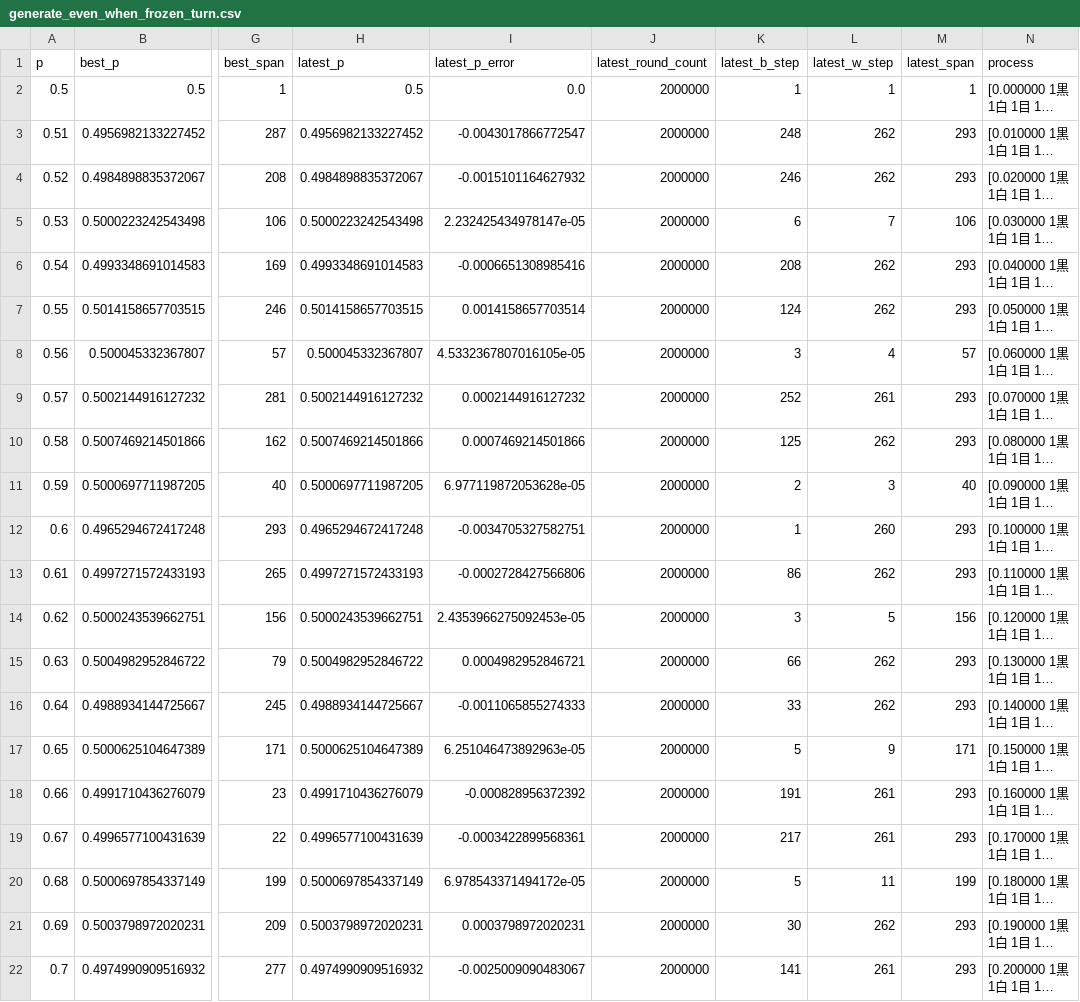
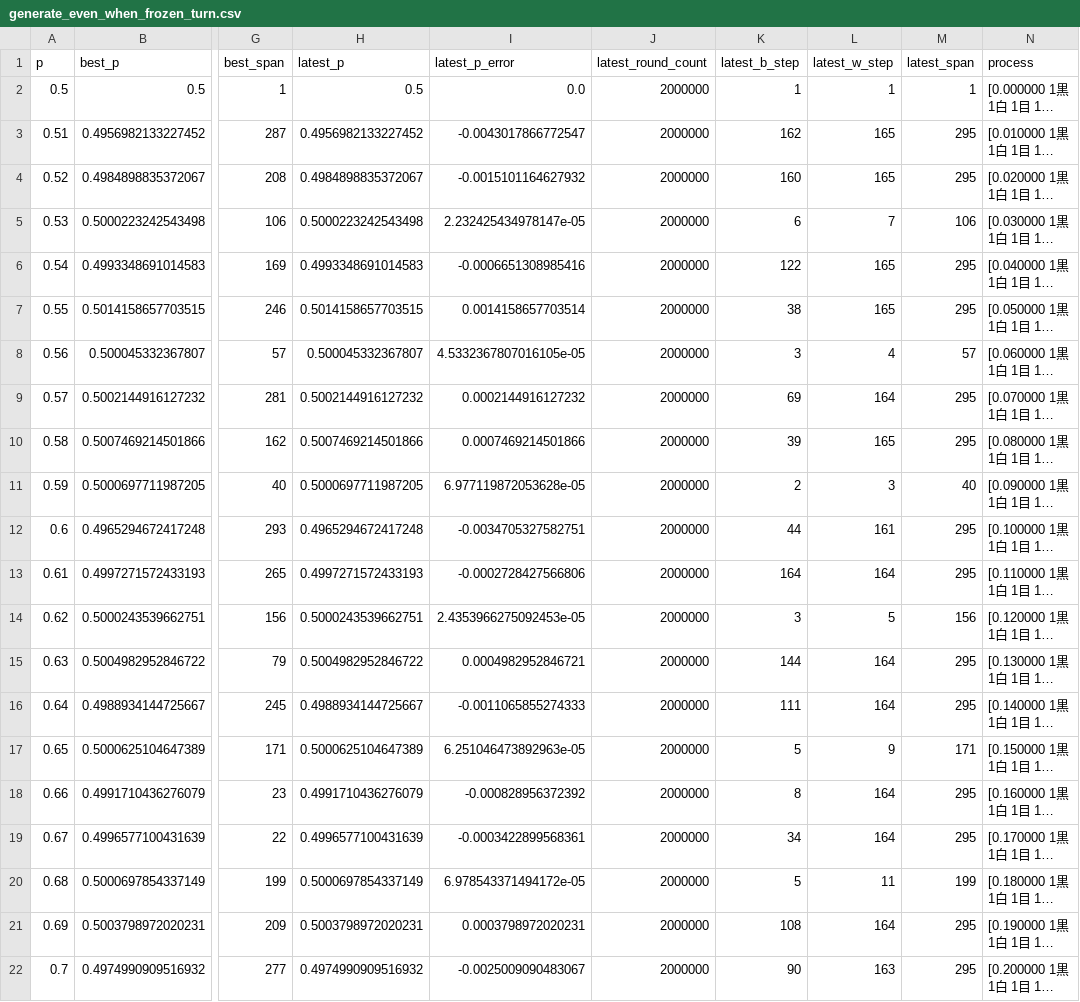
Before and after one commit to muzudho/sente-win-rate-70-percent-problem, a CSV file: data/generate_even_when_frozen_turn.csv, drawn as a sheet; only a part is shown, gaps mark what is left out; long unchanged cells end in …; the diff covers the shown part only; the diff names each change by its address in the sheet, - before the commit and + after, or states it on an @@ line.

```diff
--- a/data/generate_even_when_frozen_turn.csv
+++ b/data/generate_even_when_frozen_turn.csv
-K3 (latest_b_step): 248
+K3 (latest_b_step): 162
-L3:L4 (latest_w_step): 262
+L3:L4 (latest_w_step): 165
-M3:M4 (latest_span): 293
+M3:M4 (latest_span): 295
-K4 (latest_b_step): 246
+K4 (latest_b_step): 160
-K6 (latest_b_step): 208
+K6 (latest_b_step): 122
-L6:L7 (latest_w_step): 262
+L6:L7 (latest_w_step): 165
-M6:M7 (latest_span): 293
+M6:M7 (latest_span): 295
-K7 (latest_b_step): 124
+K7 (latest_b_step): 38
-K9 (latest_b_step): 252
+K9 (latest_b_step): 69
-L9 (latest_w_step): 261
+L9 (latest_w_step): 164
-M9:M10 (latest_span): 293
+M9:M10 (latest_span): 295
-K10 (latest_b_step): 125
+K10 (latest_b_step): 39
-L10 (latest_w_step): 262
+L10 (latest_w_step): 165
-K12 (latest_b_step): 1
+K12 (latest_b_step): 44
-L12 (latest_w_step): 260
+L12 (latest_w_step): 161
-M12:M13 (latest_span): 293
+M12:M13 (latest_span): 295
-K13 (latest_b_step): 86
+K13 (latest_b_step): 164
-L13 (latest_w_step): 262
+L13 (latest_w_step): 164
-K15 (latest_b_step): 66
+K15 (latest_b_step): 144
-L15:L16 (latest_w_step): 262
+L15:L16 (latest_w_step): 164
-M15:M16 (latest_span): 293
+M15:M16 (latest_span): 295
-K16 (latest_b_step): 33
+K16 (latest_b_step): 111
-K18 (latest_b_step): 191
+K18 (latest_b_step): 8
-L18:L19 (latest_w_step): 261
+L18:L19 (latest_w_step): 164
-M18:M19 (latest_span): 293
+M18:M19 (latest_span): 295
-K19 (latest_b_step): 217
+K19 (latest_b_step): 34
-K21 (latest_b_step): 30
+K21 (latest_b_step): 108
-L21 (latest_w_step): 262
+L21 (latest_w_step): 164
-M21:M22 (latest_span): 293
+M21:M22 (latest_span): 295
-K22 (latest_b_step): 141
+K22 (latest_b_step): 90
-L22 (latest_w_step): 261
+L22 (latest_w_step): 163
```
Also changed, not shown: 81 edited cells elsewhere in this file, data/generate_even_when_alternating_turn.csv, 2 other files.
